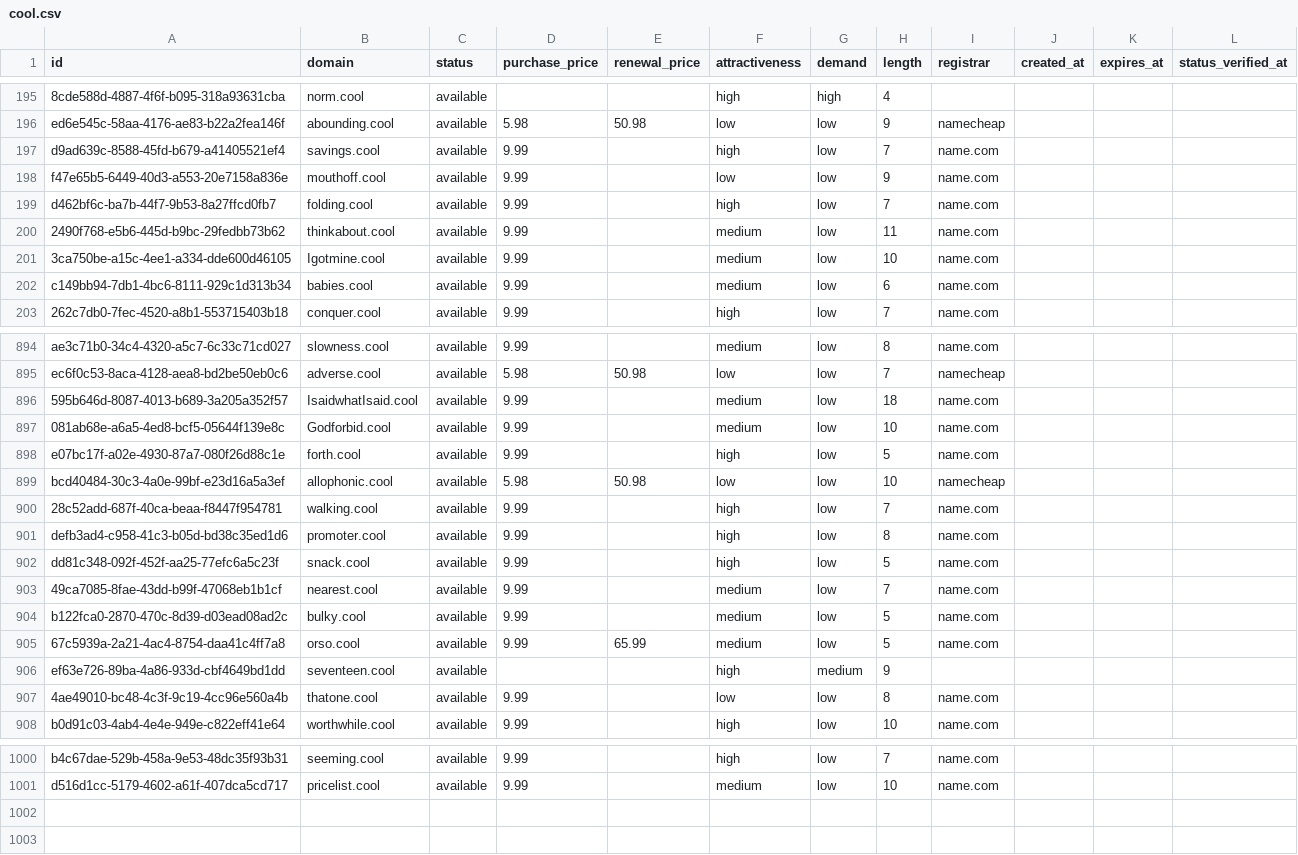
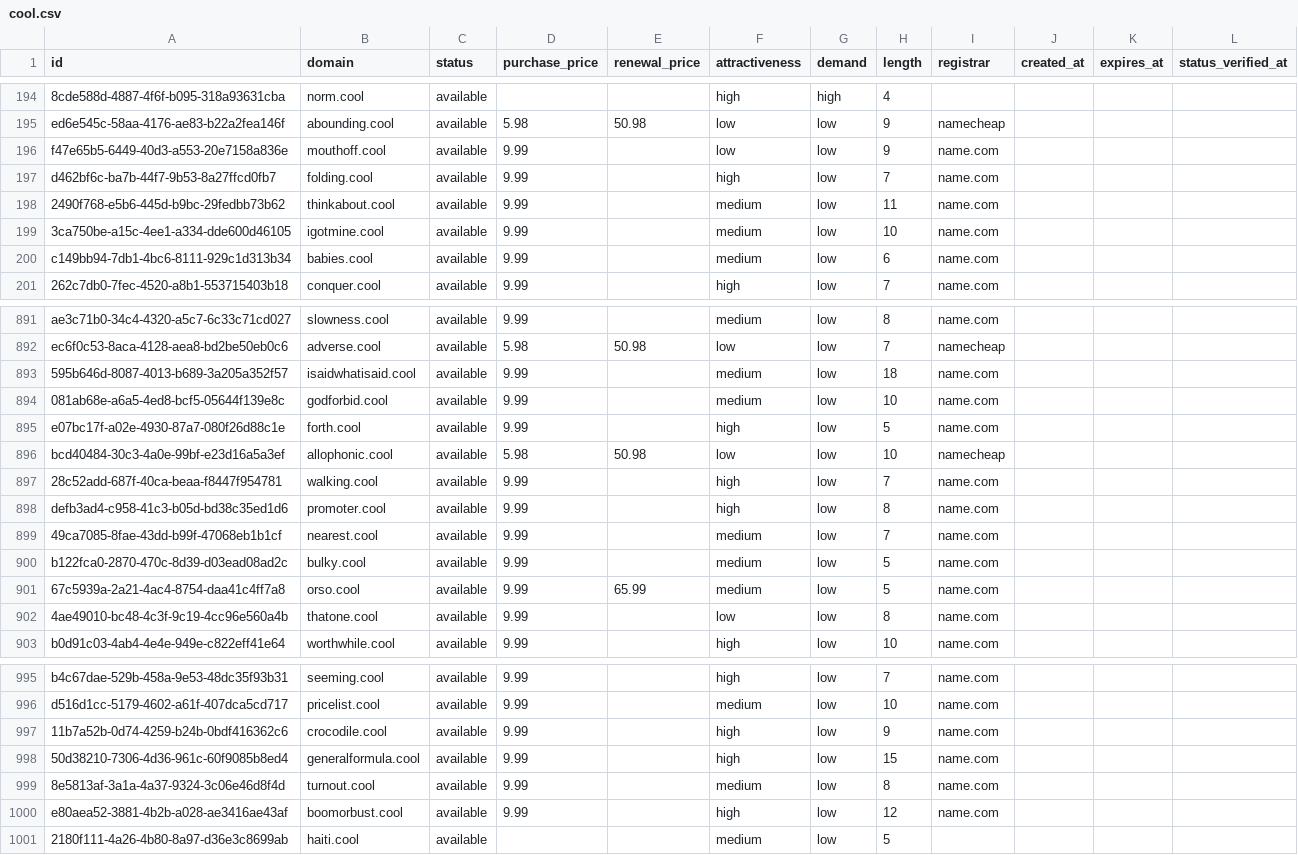
Before and after one commit to UniqueDomains/cool-oneword-domains, a CSV file: cool.csv, drawn as a sheet; only a part is shown, gaps mark what is left out; removed rows and columns are numbered as before the commit, all else as after; the diff covers the shown part only; the diff names each change by its address in the sheet, - before the commit and + after, or states it on an @@ line.

Commit message:
Domains update

```diff
--- a/cool.csv
+++ b/cool.csv
-row 197: d9ad639c-8588-45fd-b679-a41405521ef4 | savings.cool | available | 9.99 |  | high | low | 7 | name.com
-B199 (domain): Igotmine.cool
+B199 (domain): igotmine.cool
-B893 (domain): IsaidwhatIsaid.cool
+B893 (domain): isaidwhatisaid.cool
-B894 (domain): Godforbid.cool
+B894 (domain): godforbid.cool
-row 902: dd81c348-092f-452f-aa25-77efc6a5c23f | snack.cool | available | 9.99 |  | high | low | 5 | name.com
-row 906: ef63e726-89ba-4a86-933d-cbf4649bd1dd | seventeen.cool | available |  |  | high | medium | 9
+row 997: 11b7a52b-0d74-4259-b24b-0bdf416362c6 | crocodile.cool | available | 9.99 |  | high | low | 9 | name.com
+row 998: 50d38210-7306-4d36-961c-60f9085b8ed4 | generalformula.cool | available | 9.99 |  | high | low | 15 | name.com
+row 999: 8e5813af-3a1a-4a37-9324-3c06e46d8f4d | turnout.cool | available | 9.99 |  | medium | low | 8 | name.com
+row 1000: e80aea52-3881-4b2b-a028-ae3416ae43af | boomorbust.cool | available | 9.99 |  | high | low | 12 | name.com
+row 1001: 2180f111-4a26-4b80-8a97-d36e3c8699ab | haiti.cool | available |  |  | medium | low | 5
```
Also changed, not shown: 2 removed rows and 74 edited cells elsewhere in this file, 4 other files.
